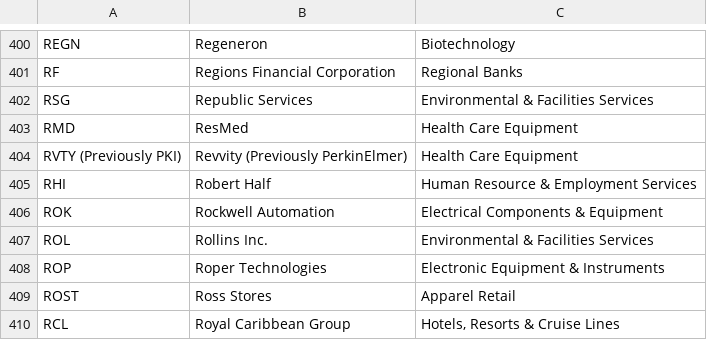
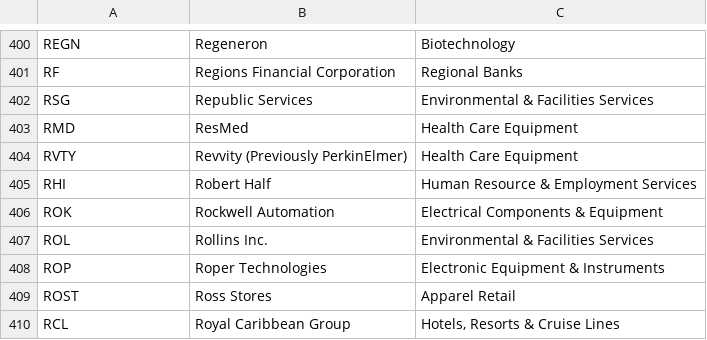
Before and after one commit to frek818/s-and-p-500-companies, a CSV file: data/constituents.csv, drawn as a sheet; only a part is shown, gaps mark what is left out.

Commit message:
[data][skip ci] automatic update

```diff
--- a/data/constituents.csv
+++ b/data/constituents.csv
@@ -403,3 +403,3 @@ RSG,Republic Services,Environmental & Facilities Services
 RMD,ResMed,Health Care Equipment
-RVTY (Previously PKI),Revvity (Previously PerkinElmer),Health Care Equipment
+RVTY,Revvity (Previously PerkinElmer),Health Care Equipment
 RHI,Robert Half,Human Resource & Employment Services
```
Also changed, not shown: 1 other file.
